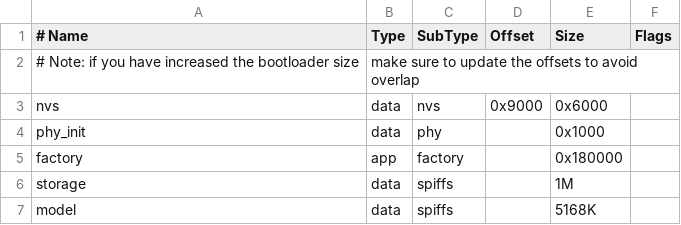
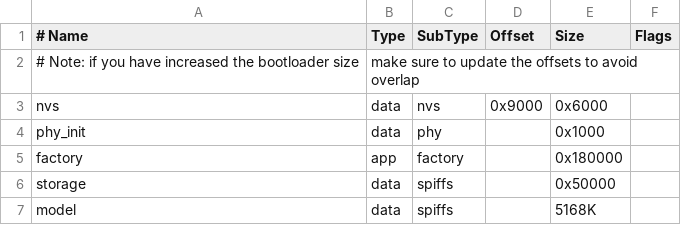
Before and after one commit to oukailin07/pet, a CSV file: pet/partitions.csv, drawn as a sheet.

```diff
--- a/pet/partitions.csv
+++ b/pet/partitions.csv
@@ -5,3 +5,3 @@ phy_init, data, phy,     ,        0x1000,
 factory,  app,  factory, ,        0x180000,
-storage,  data, spiffs,  ,        1M,
+storage,  data, spiffs,  ,        0x50000,
 model,  data, spiffs,         , 5168K,
```
Also changed, not shown: 9 other files.
